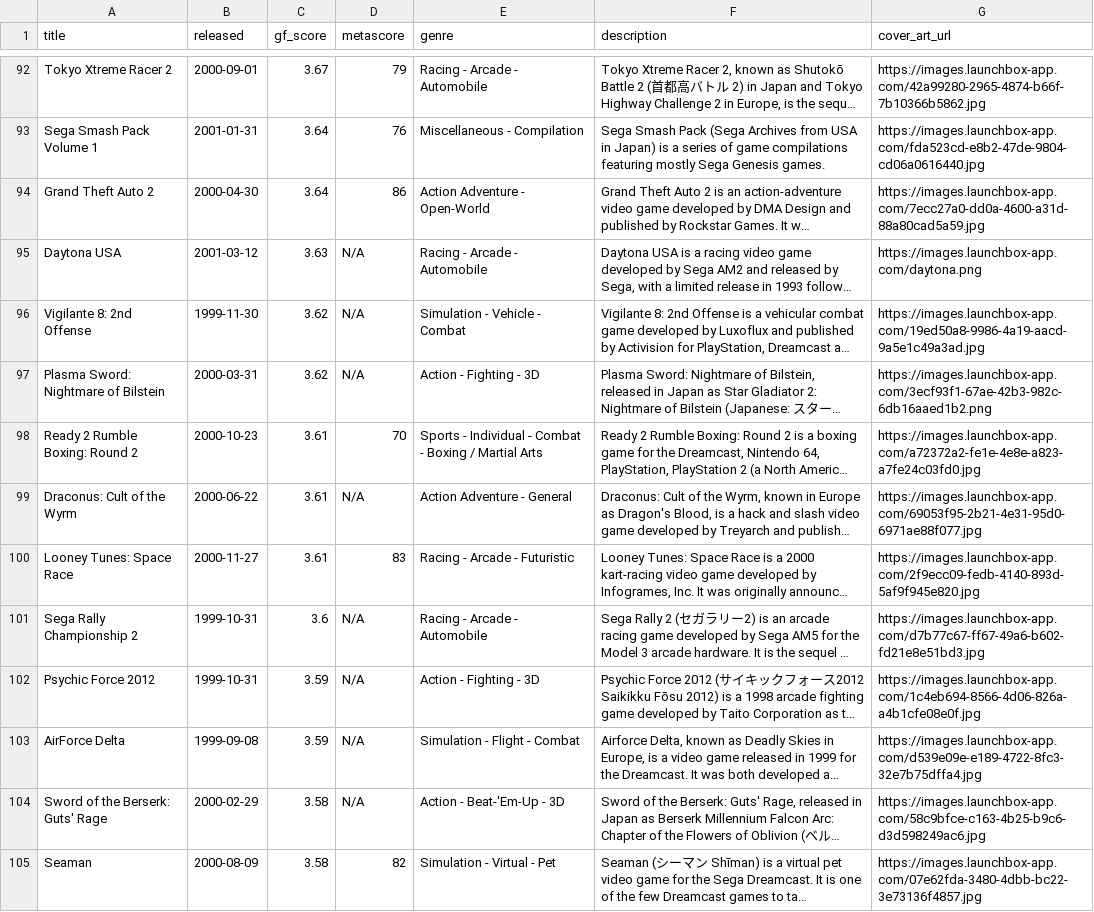
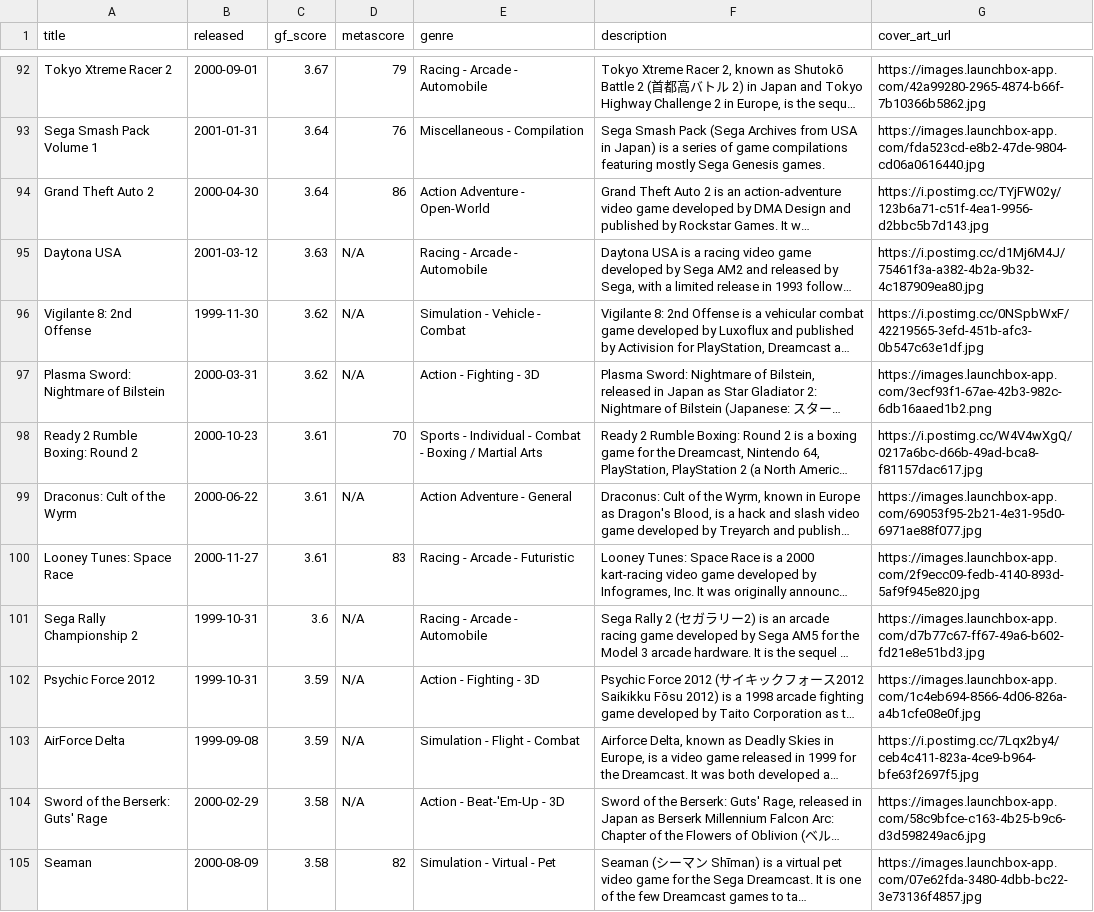
Before and after one commit to karlforshaw/opengamedb, a CSV file: dreamcast.csv, drawn as a sheet; only a part is shown, gaps mark what is left out; long unchanged cells end in …; the diff covers the shown part only; the diff names each change by its address in the sheet, - before the commit and + after, or states it on an @@ line.

```diff
--- a/dreamcast.csv
+++ b/dreamcast.csv
-G94 (cover_art_url): https://images.launchbox-app.com/7ecc27a0-dd0a-4600-a31d-88a80cad5a59.jpg
+G94 (cover_art_url): https://i.postimg.cc/TYjFW02y/123b6a71-c51f-4ea1-9956-d2bbc5b7d143.jpg
-G95 (cover_art_url): https://images.launchbox-app.com/daytona.png
+G95 (cover_art_url): https://i.postimg.cc/d1Mj6M4J/75461f3a-a382-4b2a-9b32-4c187909ea80.jpg
-G96 (cover_art_url): https://images.launchbox-app.com/19ed50a8-9986-4a19-aacd-9a5e1c49a3ad.jpg
+G96 (cover_art_url): https://i.postimg.cc/0NSpbWxF/42219565-3efd-451b-afc3-0b547c63e1df.jpg
-G98 (cover_art_url): https://images.launchbox-app.com/a72372a2-fe1e-4e8e-a823-a7fe24c03fd0.jpg
+G98 (cover_art_url): https://i.postimg.cc/W4V4wXgQ/0217a6bc-d66b-49ad-bca8-f81157dac617.jpg
-G103 (cover_art_url): https://images.launchbox-app.com/d539e09e-e189-4722-8fc3-32e7b75dffa4.jpg
+G103 (cover_art_url): https://i.postimg.cc/7Lqx2by4/ceb4c411-823a-4ce9-b964-bfe63f2697f5.jpg
```
Also changed, not shown: 52 edited cells elsewhere in this file.
